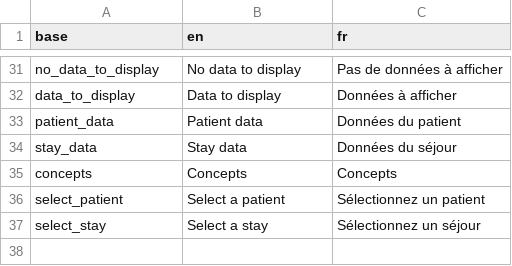
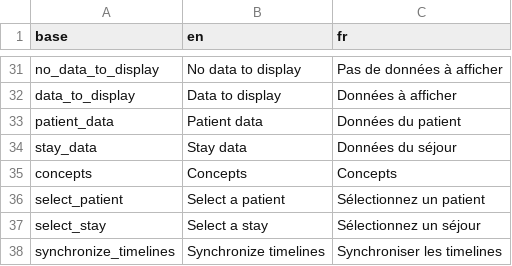
Before and after one commit to BorisDelange/LinkR-content, a CSV file: plugins/timeline_dygraphs-064e0d7fcd993a7265fe696b948e22d4d0f531a520c5f086c911e06578ce170e/translations.csv, drawn as a sheet; only a part is shown, gaps mark what is left out; the diff names each change by its address in the sheet, - before the commit and + after, or states it on an @@ line.

Commit message:
Synchronize timeline from dygraph to other plugins (#14)

```diff
--- a/plugins/timeline_dygraphs-064e0d7fcd993a7265fe696b948e22d4d0f531a520c5f086c911e06578ce170e/translations.csv
+++ b/plugins/timeline_dygraphs-064e0d7fcd993a7265fe696b948e22d4d0f531a520c5f086c911e06578ce170e/translations.csv
+row 38: synchronize_timelines | Synchronize timelines | Synchroniser les timelines
```
Also changed, not shown: 6 other files.
